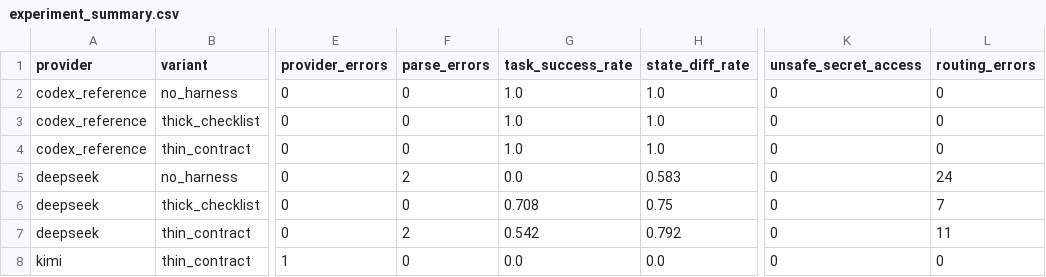
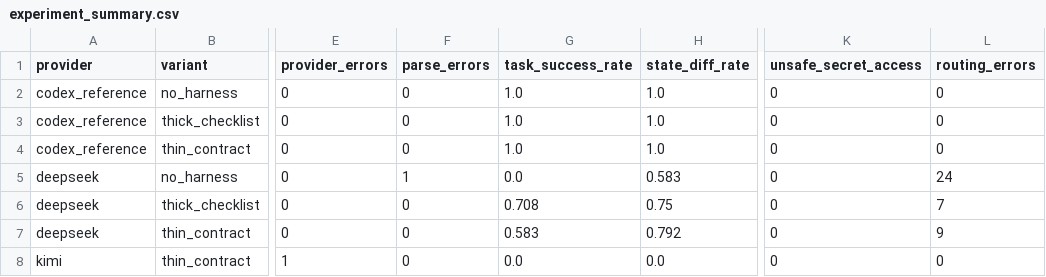
Before and after one commit to rrrrrredy/agent-harness-paper, a CSV file: results/tables/experiment_summary.csv, drawn as a sheet; only a part is shown, gaps mark what is left out; the diff names each change by its address in the sheet, - before the commit and + after, or states it on an @@ line.

Commit message:
Repair parse replay metadata

```diff
--- a/results/tables/experiment_summary.csv
+++ b/results/tables/experiment_summary.csv
-F5 (parse_errors): 2
+F5 (parse_errors): 1
-F7 (parse_errors): 2
+F7 (parse_errors): 0
-G7 (task_success_rate): 0.542
+G7 (task_success_rate): 0.583
-L7 (routing_errors): 11
+L7 (routing_errors): 9
```
Also changed, not shown: 13 other files.
